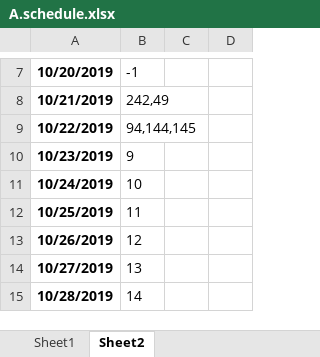
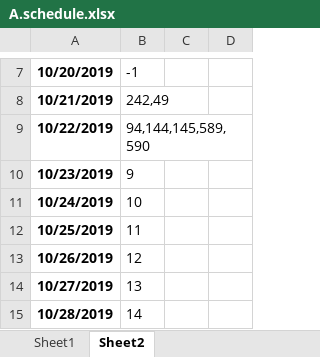
Before and after one commit to Unknown-unknown/one-more-step-in-algo, an Excel workbook: A.schedule.xlsx, sheet Sheet2, drawn as a sheet; only a part is shown, gaps mark what is left out; values as stored, in another font and other column widths than the file's, no borders; the diff names each change by its address in the sheet, - before the commit and + after, or states it on an @@ line.

```diff
--- a/A.schedule.xlsx (sheet Sheet2)
+++ b/A.schedule.xlsx (sheet Sheet2)
-B9: 94,144,145
+B9: 94,144,145,589,590
```
Also changed, not shown: sheet Sheet1, 6 other files.
